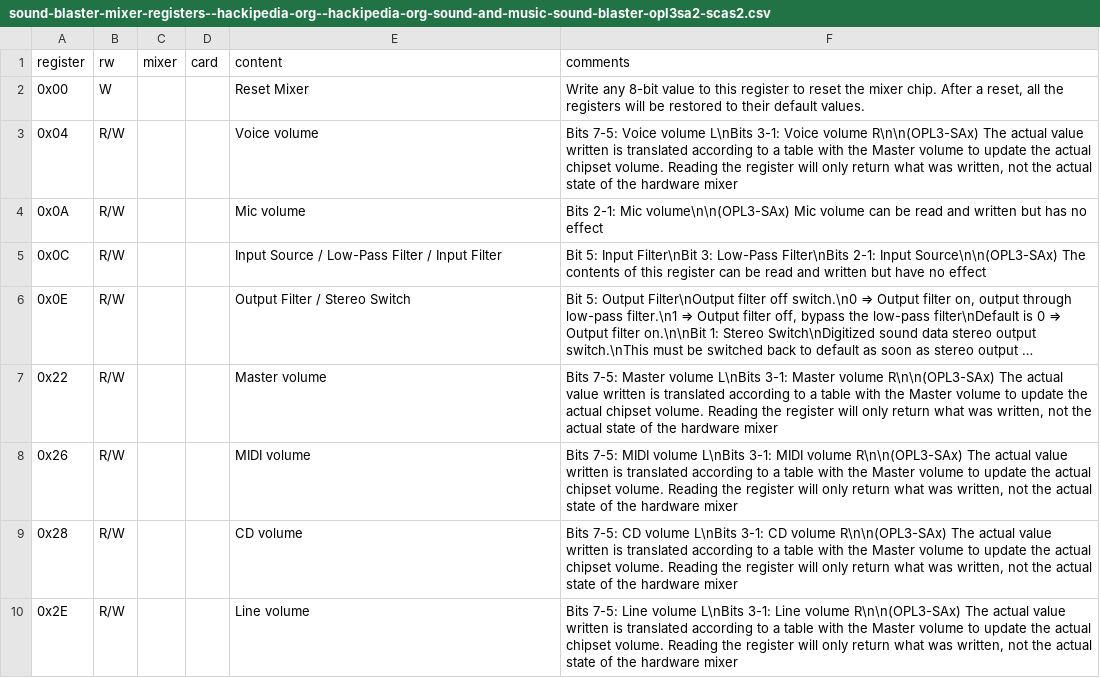
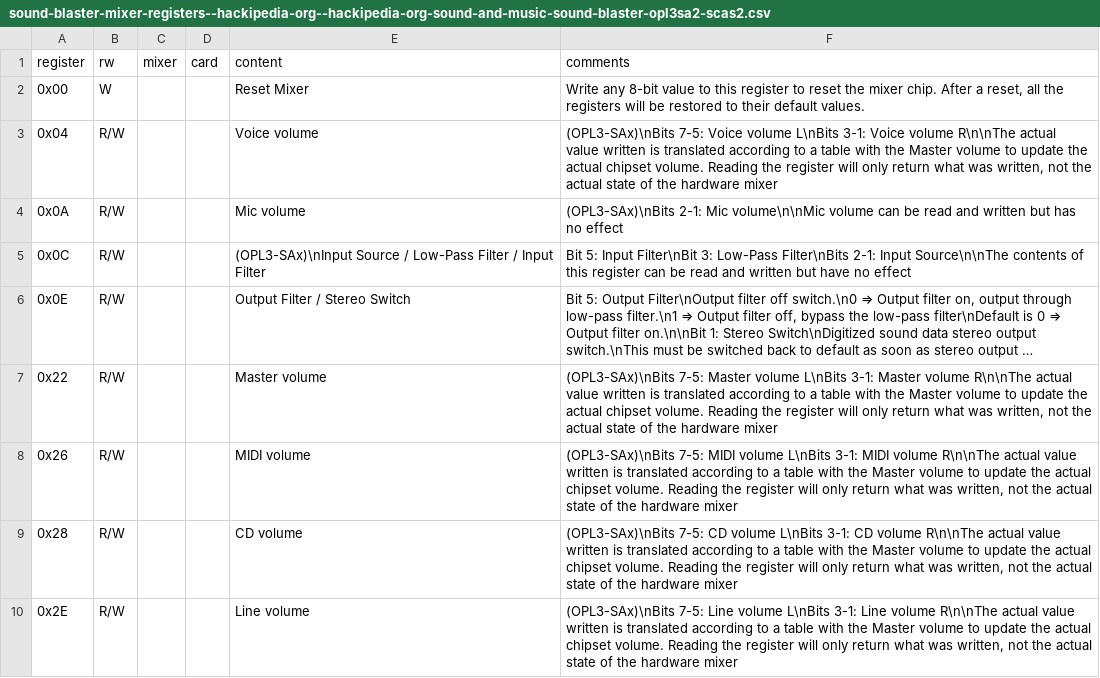
Before and after one commit to joncampbell123/a-pile-of-documentation, a CSV file: tables/sound/ibm/sound-blaster/sound-blaster-mixer-registers--hackipedia-org--hackipedia-org-sound-and-music-sound-blaster-opl3sa2-scas2.csv, drawn as a sheet; long unchanged cells end in …; the diff names each change by its address in the sheet, - before the commit and + after, or states it on an @@ line.

Commit message:
more

```diff
--- a/tables/sound/ibm/sound-blaster/sound-blaster-mixer-registers--hackipedia-org--hackipedia-org-sound-and-music-sound-blaster-opl3sa2-scas2.csv
+++ b/tables/sound/ibm/sound-blaster/sound-blaster-mixer-registers--hackipedia-org--hackipedia-org-sound-and-music-sound-blaster-opl3sa2-scas2.csv
-F3 (comments): Bits 7-5: Voice volume L\nBits 3-1: Voice volume R\n\n(OPL3-SAx) The actual value…
+F3 (comments): (OPL3-SAx)\nBits 7-5: Voice volume L\nBits 3-1: Voice volume R\n\nThe actual value…
-F4 (comments): Bits 2-1: Mic volume\n\n(OPL3-SAx) Mic volume can…
+F4 (comments): (OPL3-SAx)\nBits 2-1: Mic volume\n\nMic volume can…
-E5 (content): Input Source /…
+E5 (content): (OPL3-SAx)\nInput Source /…
-F5 (comments): …2-1: Input Source\n\n(OPL3-SAx) The contents of…
+F5 (comments): …2-1: Input Source\n\nThe contents of…
-F7 (comments): Bits 7-5: Master volume L\nBits 3-1: Master volume R\n\n(OPL3-SAx) The actual value…
+F7 (comments): (OPL3-SAx)\nBits 7-5: Master volume L\nBits 3-1: Master volume R\n\nThe actual value…
-F8 (comments): Bits 7-5: MIDI volume L\nBits 3-1: MIDI volume R\n\n(OPL3-SAx) The actual value…
+F8 (comments): (OPL3-SAx)\nBits 7-5: MIDI volume L\nBits 3-1: MIDI volume R\n\nThe actual value…
-F9 (comments): Bits 7-5: CD volume L\nBits 3-1: CD volume R\n\n(OPL3-SAx) The actual value…
+F9 (comments): (OPL3-SAx)\nBits 7-5: CD volume L\nBits 3-1: CD volume R\n\nThe actual value…
-F10 (comments): Bits 7-5: Line volume L\nBits 3-1: Line volume R\n\n(OPL3-SAx) The actual value…
+F10 (comments): (OPL3-SAx)\nBits 7-5: Line volume L\nBits 3-1: Line volume R\n\nThe actual value…
```
